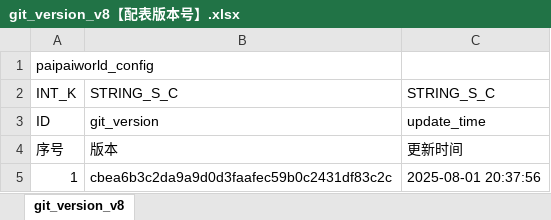
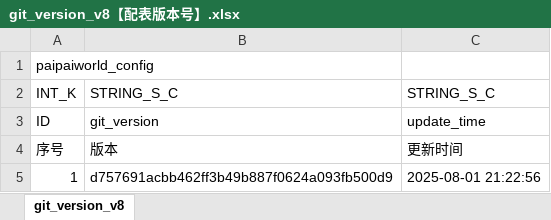
Before and after one commit to chensusu123/myfirsthub, an Excel workbook: servers/maze_main_server/conf.d/data/git_version_v8【配表版本号】.xlsx, sheet git_version_v8, drawn as a sheet; values as stored, in another font and other column widths than the file's, no borders; the diff names each change by its address in the sheet, - before the commit and + after, or states it on an @@ line.

```diff
--- a/servers/maze_main_server/conf.d/data/git_version_v8【配表版本号】.xlsx (sheet git_version_v8)
+++ b/servers/maze_main_server/conf.d/data/git_version_v8【配表版本号】.xlsx (sheet git_version_v8)
-B5: cbea6b3c2da9a9d0d3faafec59b0c2431df83c2c
+B5: d757691acbb462ff3b49b887f0624a093fb500d9
-C5: 2025-08-01 20:37:56
+C5: 2025-08-01 21:22:56
```
Also changed, not shown: servers/maze_main_server/conf.d/data/doll_map_puzzle_new_v8【人偶-地图数据-新解谜】.xlsx, 1 other file.
